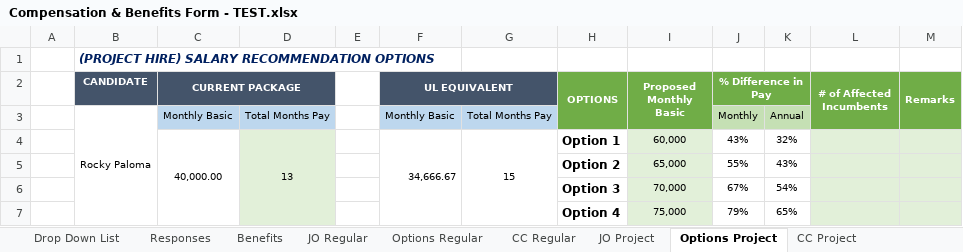
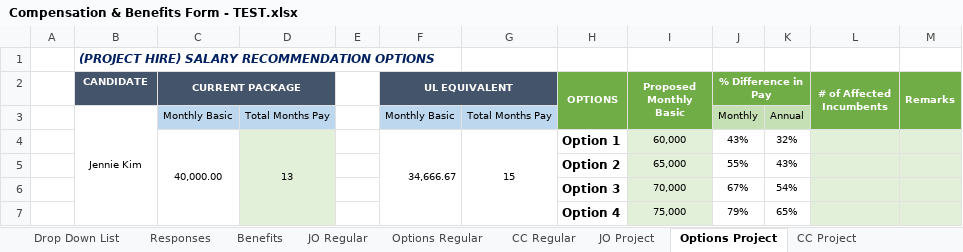
Before and after one commit to relaude/joboffer, an Excel workbook: Documents/Compensation & Benefits Form - TEST.xlsx, sheet Options Project, drawn as a sheet; values as stored, in another font and other column widths than the file's, no borders; the diff names each change by its address in the sheet, - before the commit and + after, or states it on an @@ line.

```diff
--- a/Documents/Compensation & Benefits Form - TEST.xlsx (sheet Options Project)
+++ b/Documents/Compensation & Benefits Form - TEST.xlsx (sheet Options Project)
-B3 (CANDIDATE): Rocky Paloma
+B3 (CANDIDATE): Jennie Kim
```
Also changed, not shown: sheet Options Regular, sheet JO Regular, sheet CC Regular, hidden cells, Documents/CandidateResponse.xlsx, Documents/Compensation & Benefits Form FP&S 1.xlsx, 47 other files.
